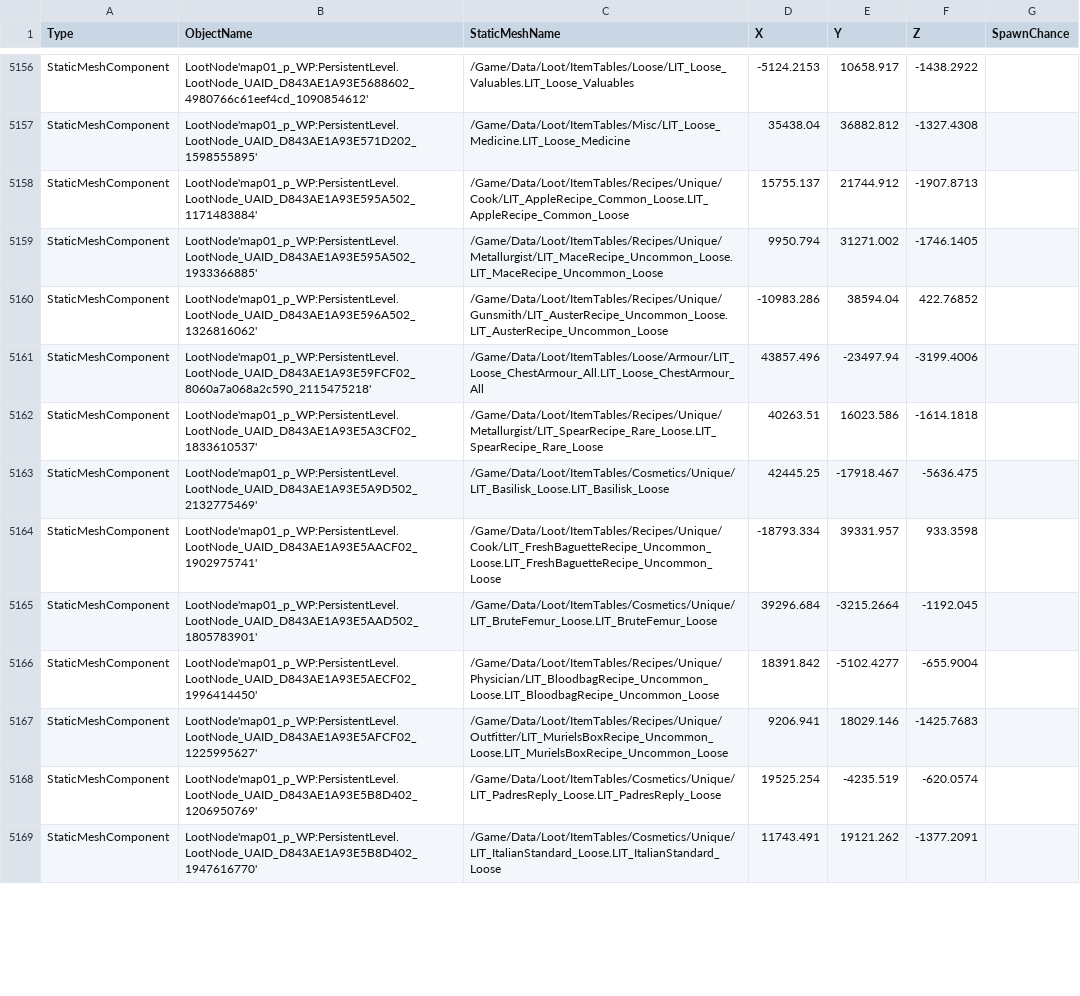
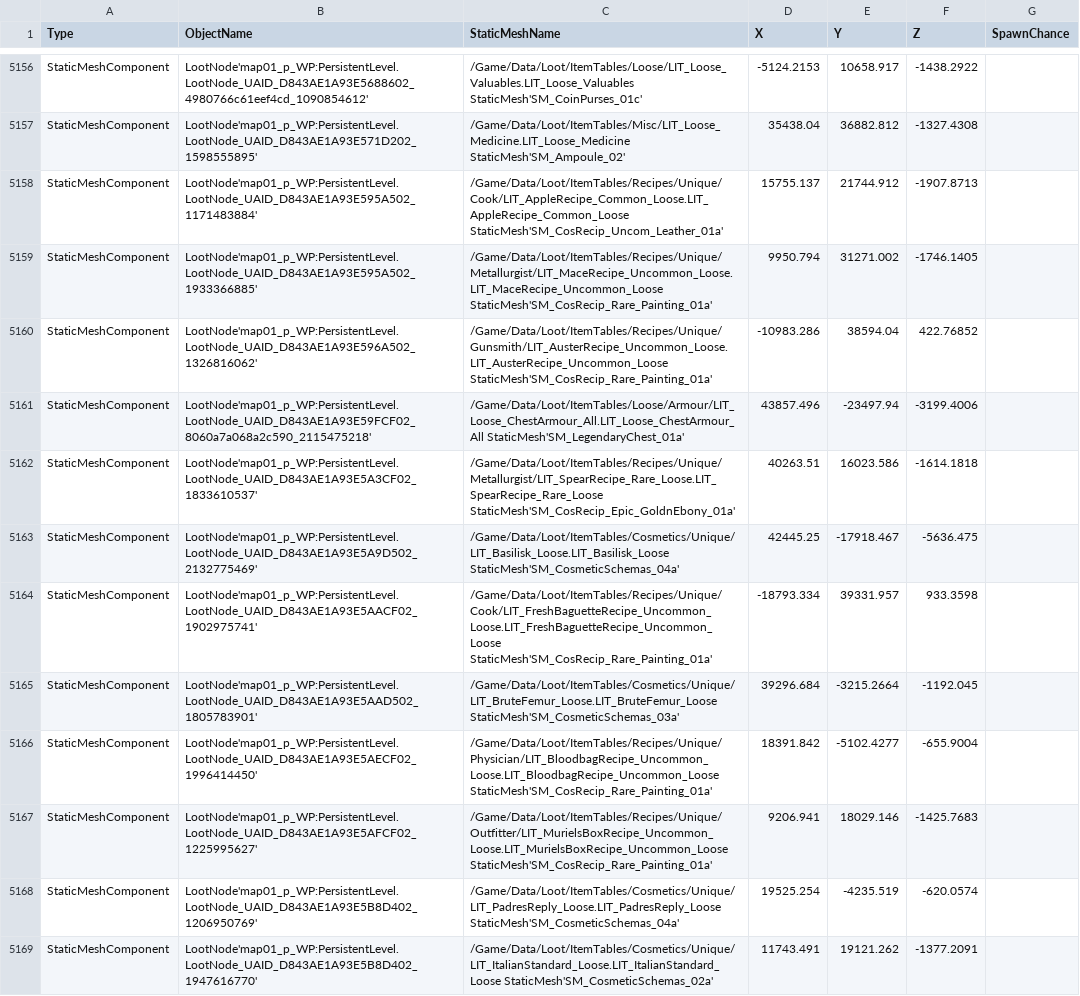
Before and after one commit to mattwright324/hunger-maps, a CSV file: map01_components.csv, drawn as a sheet; only a part is shown, gaps mark what is left out; the diff covers the shown part only; the diff names each change by its address in the sheet, - before the commit and + after, or states it on an @@ line.

```diff
--- a/map01_components.csv
+++ b/map01_components.csv
-C5156 (StaticMeshName): /Game/Data/Loot/ItemTables/Loose/LIT_Loose_Valuables.LIT_Loose_Valuables
+C5156 (StaticMeshName): /Game/Data/Loot/ItemTables/Loose/LIT_Loose_Valuables.LIT_Loose_Valuables StaticMesh'SM_CoinPurses_01c'
-C5157 (StaticMeshName): /Game/Data/Loot/ItemTables/Misc/LIT_Loose_Medicine.LIT_Loose_Medicine
+C5157 (StaticMeshName): /Game/Data/Loot/ItemTables/Misc/LIT_Loose_Medicine.LIT_Loose_Medicine StaticMesh'SM_Ampoule_02'
-C5158 (StaticMeshName): /Game/Data/Loot/ItemTables/Recipes/Unique/Cook/LIT_AppleRecipe_Common_Loose.LIT_AppleRecipe_Common_Loose
+C5158 (StaticMeshName): /Game/Data/Loot/ItemTables/Recipes/Unique/Cook/LIT_AppleRecipe_Common_Loose.LIT_AppleRecipe_Common_Loose StaticMesh'SM_CosRecip_Uncom_Leather_01a'
-C5159 (StaticMeshName): /Game/Data/Loot/ItemTables/Recipes/Unique/Metallurgist/LIT_MaceRecipe_Uncommon_Loose.LIT_MaceRecipe_Uncommon_Loose
+C5159 (StaticMeshName): /Game/Data/Loot/ItemTables/Recipes/Unique/Metallurgist/LIT_MaceRecipe_Uncommon_Loose.LIT_MaceRecipe_Uncommon_Loose StaticMesh'SM_CosRecip_Rare_Painting_01a'
-C5160 (StaticMeshName): /Game/Data/Loot/ItemTables/Recipes/Unique/Gunsmith/LIT_AusterRecipe_Uncommon_Loose.LIT_AusterRecipe_Uncommon_Loose
+C5160 (StaticMeshName): /Game/Data/Loot/ItemTables/Recipes/Unique/Gunsmith/LIT_AusterRecipe_Uncommon_Loose.LIT_AusterRecipe_Uncommon_Loose StaticMesh'SM_CosRecip_Rare_Painting_01a'
-C5161 (StaticMeshName): /Game/Data/Loot/ItemTables/Loose/Armour/LIT_Loose_ChestArmour_All.LIT_Loose_ChestArmour_All
+C5161 (StaticMeshName): /Game/Data/Loot/ItemTables/Loose/Armour/LIT_Loose_ChestArmour_All.LIT_Loose_ChestArmour_All StaticMesh'SM_LegendaryChest_01a'
-C5162 (StaticMeshName): /Game/Data/Loot/ItemTables/Recipes/Unique/Metallurgist/LIT_SpearRecipe_Rare_Loose.LIT_SpearRecipe_Rare_Loose
+C5162 (StaticMeshName): /Game/Data/Loot/ItemTables/Recipes/Unique/Metallurgist/LIT_SpearRecipe_Rare_Loose.LIT_SpearRecipe_Rare_Loose StaticMesh'SM_CosRecip_Epic_GoldnEbony_01a'
-C5163 (StaticMeshName): /Game/Data/Loot/ItemTables/Cosmetics/Unique/LIT_Basilisk_Loose.LIT_Basilisk_Loose
+C5163 (StaticMeshName): /Game/Data/Loot/ItemTables/Cosmetics/Unique/LIT_Basilisk_Loose.LIT_Basilisk_Loose StaticMesh'SM_CosmeticSchemas_04a'
-C5164 (StaticMeshName): /Game/Data/Loot/ItemTables/Recipes/Unique/Cook/LIT_FreshBaguetteRecipe_Uncommon_Loose.LIT_FreshBaguetteRecipe_Uncommon_Loose
+C5164 (StaticMeshName): /Game/Data/Loot/ItemTables/Recipes/Unique/Cook/LIT_FreshBaguetteRecipe_Uncommon_Loose.LIT_FreshBaguetteRecipe_Uncommon_Loose StaticMesh'SM_CosRecip_Rare_Painting_01a'
-C5165 (StaticMeshName): /Game/Data/Loot/ItemTables/Cosmetics/Unique/LIT_BruteFemur_Loose.LIT_BruteFemur_Loose
+C5165 (StaticMeshName): /Game/Data/Loot/ItemTables/Cosmetics/Unique/LIT_BruteFemur_Loose.LIT_BruteFemur_Loose StaticMesh'SM_CosmeticSchemas_03a'
-C5166 (StaticMeshName): /Game/Data/Loot/ItemTables/Recipes/Unique/Physician/LIT_BloodbagRecipe_Uncommon_Loose.LIT_BloodbagRecipe_Uncommon_Loose
+C5166 (StaticMeshName): /Game/Data/Loot/ItemTables/Recipes/Unique/Physician/LIT_BloodbagRecipe_Uncommon_Loose.LIT_BloodbagRecipe_Uncommon_Loose StaticMesh'SM_CosRecip_Rare_Painting_01a'
-C5167 (StaticMeshName): /Game/Data/Loot/ItemTables/Recipes/Unique/Outfitter/LIT_MurielsBoxRecipe_Uncommon_Loose.LIT_MurielsBoxRecipe_Uncommon_Loose
+C5167 (StaticMeshName): /Game/Data/Loot/ItemTables/Recipes/Unique/Outfitter/LIT_MurielsBoxRecipe_Uncommon_Loose.LIT_MurielsBoxRecipe_Uncommon_Loose StaticMesh'SM_CosRecip_Rare_Painting_01a'
-C5168 (StaticMeshName): /Game/Data/Loot/ItemTables/Cosmetics/Unique/LIT_PadresReply_Loose.LIT_PadresReply_Loose
+C5168 (StaticMeshName): /Game/Data/Loot/ItemTables/Cosmetics/Unique/LIT_PadresReply_Loose.LIT_PadresReply_Loose StaticMesh'SM_CosmeticSchemas_04a'
-C5169 (StaticMeshName): /Game/Data/Loot/ItemTables/Cosmetics/Unique/LIT_ItalianStandard_Loose.LIT_ItalianStandard_Loose
+C5169 (StaticMeshName): /Game/Data/Loot/ItemTables/Cosmetics/Unique/LIT_ItalianStandard_Loose.LIT_ItalianStandard_Loose StaticMesh'SM_CosmeticSchemas_02a'
```
Also changed, not shown: 87 edited cells elsewhere in this file, map03_components.csv, 3 other files.
